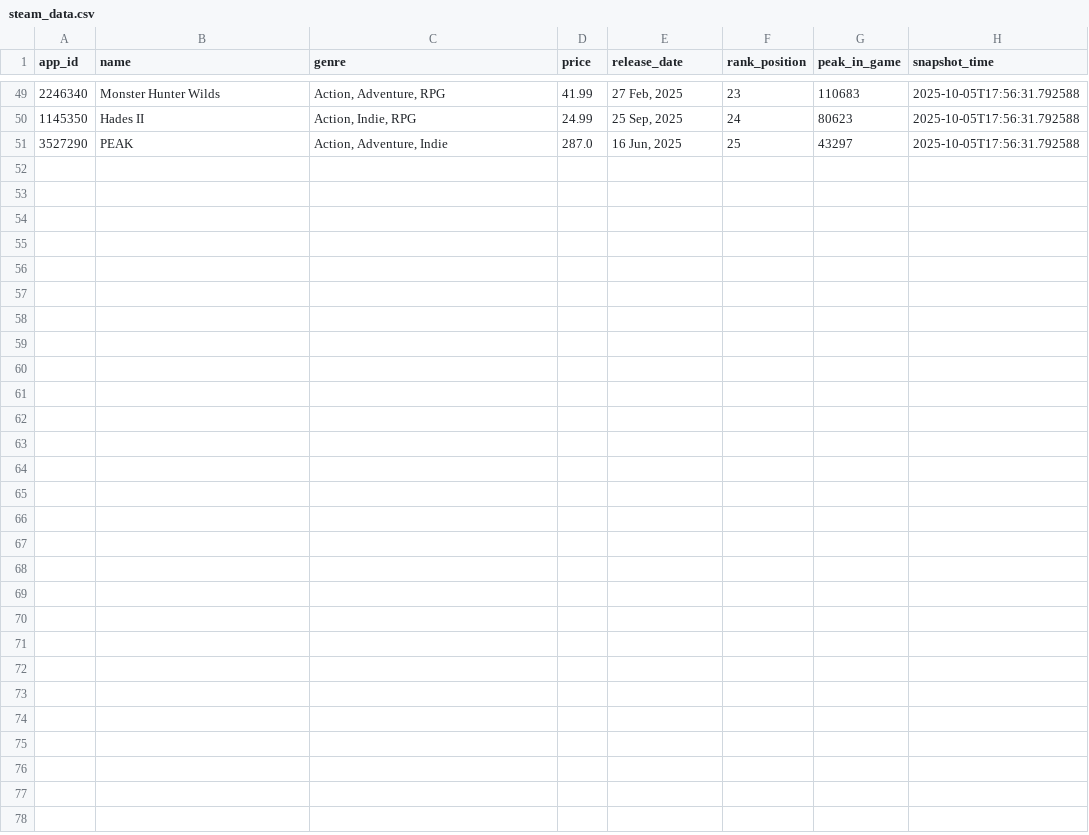
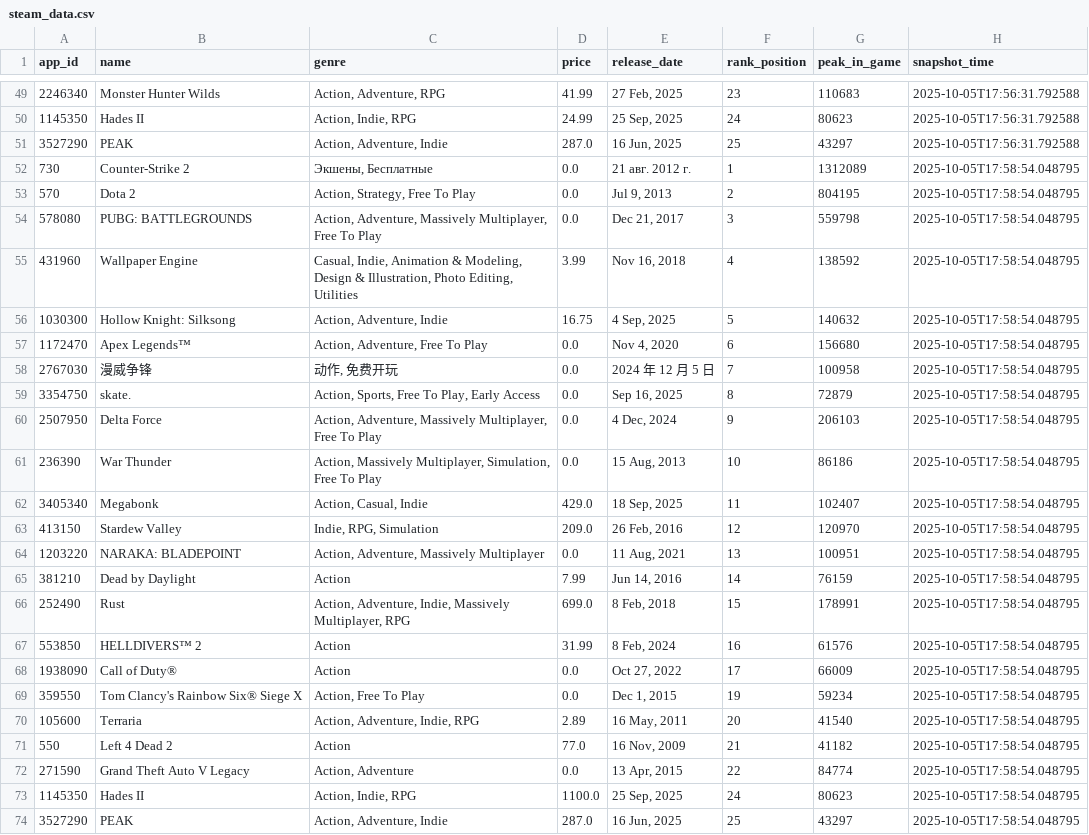
Before and after one commit to DJVelz/PlayStats, a CSV file: steam_data.csv, drawn as a sheet; only a part is shown, gaps mark what is left out.

```diff
--- a/steam_data.csv
+++ b/steam_data.csv
@@ -51 +51,24 @@ app_id,name,genre,price,release_date,rank_position,peak_in_game,snapshot_time
 3527290,PEAK,"Action, Adventure, Indie",287.0,"16 Jun, 2025",25,43297,2025-10-05T17:56:31.792588
+730,Counter-Strike 2,"Экшены, Бесплатные",0.0,21 авг. 2012 г.,1,1312089,2025-10-05T17:58:54.048795
+570,Dota 2,"Action, Strategy, Free To Play",0.0,"Jul 9, 2013",2,804195,2025-10-05T17:58:54.048795
+578080,PUBG: BATTLEGROUNDS,"Action, Adventure, Massively Multiplayer, Free To Play",0.0,"Dec 21, 2017",3,559798,2025-10-05T17:58:54.048795
+431960,Wallpaper Engine,"Casual, Indie, Animation & Modeling, Design & Illustration, Photo Editing, Utilities",3.99,"Nov 16, 2018",4,138592,2025-10-05T17:58:54.048795
+1030300,Hollow Knight: Silksong,"Action, Adventure, Indie",16.75,"4 Sep, 2025",5,140632,2025-10-05T17:58:54.048795
+1172470,Apex Legends™,"Action, Adventure, Free To Play",0.0,"Nov 4, 2020",6,156680,2025-10-05T17:58:54.048795
+2767030,漫威争锋,"动作, 免费开玩",0.0,2024 年 12 月 5 日,7,100958,2025-10-05T17:58:54.048795
+3354750,skate.,"Action, Sports, Free To Play, Early Access",0.0,"Sep 16, 2025",8,72879,2025-10-05T17:58:54.048795
+2507950,Delta Force,"Action, Adventure, Massively Multiplayer, Free To Play",0.0,"4 Dec, 2024",9,206103,2025-10-05T17:58:54.048795
+236390,War Thunder,"Action, Massively Multiplayer, Simulation, Free To Play",0.0,"15 Aug, 2013",10,86186,2025-10-05T17:58:54.048795
+3405340,Megabonk,"Action, Casual, Indie",429.0,"18 Sep, 2025",11,102407,2025-10-05T17:58:54.048795
+413150,Stardew Valley,"Indie, RPG, Simulation",209.0,"26 Feb, 2016",12,120970,2025-10-05T17:58:54.048795
+1203220,NARAKA: BLADEPOINT,"Action, Adventure, Massively Multiplayer",0.0,"11 Aug, 2021",13,100951,2025-10-05T17:58:54.048795
+381210,Dead by Daylight,Action,7.99,"Jun 14, 2016",14,76159,2025-10-05T17:58:54.048795
+252490,Rust,"Action, Adventure, Indie, Massively Multiplayer, RPG",699.0,"8 Feb, 2018",15,178991,2025-10-05T17:58:54.048795
+553850,HELLDIVERS™ 2,Action,31.99,"8 Feb, 2024",16,61576,2025-10-05T17:58:54.048795
+1938090,Call of Duty®,Action,0.0,"Oct 27, 2022",17,66009,2025-10-05T17:58:54.048795
+359550,Tom Clancy's Rainbow Six® Siege X,"Action, Free To Play",0.0,"Dec 1, 2015",19,59234,2025-10-05T17:58:54.048795
+105600,Terraria,"Action, Adventure, Indie, RPG",2.89,"16 May, 2011",20,41540,2025-10-05T17:58:54.048795
+550,Left 4 Dead 2,Action,77.0,"16 Nov, 2009",21,41182,2025-10-05T17:58:54.048795
+271590,Grand Theft Auto V Legacy,"Action, Adventure",0.0,"13 Apr, 2015",22,84774,2025-10-05T17:58:54.048795
+1145350,Hades II,"Action, Indie, RPG",1100.0,"25 Sep, 2025",24,80623,2025-10-05T17:58:54.048795
+3527290,PEAK,"Action, Adventure, Indie",287.0,"16 Jun, 2025",25,43297,2025-10-05T17:58:54.048795
```
Also changed, not shown: 1 other file.
